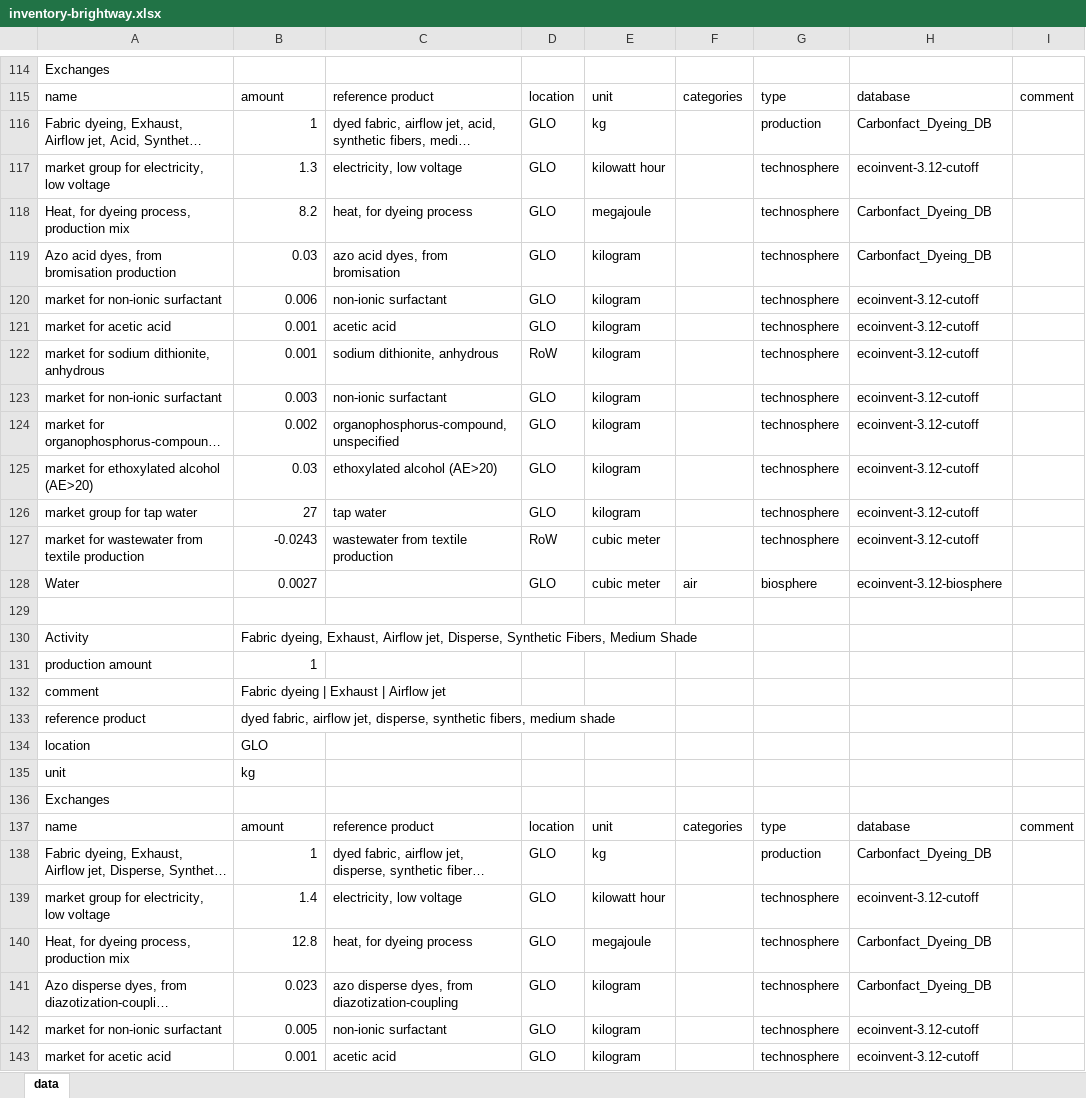
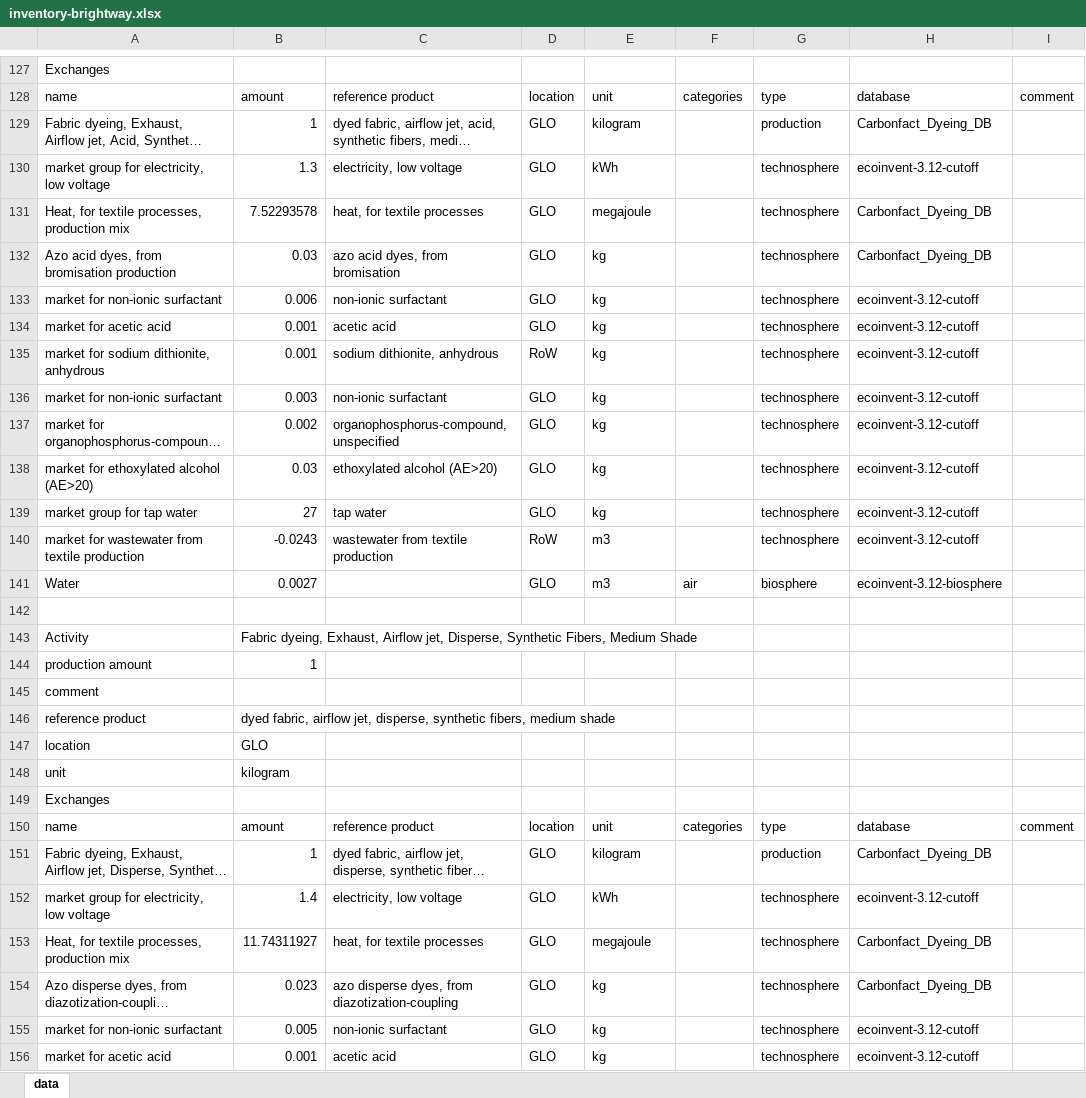
Before and after one commit to carbonfact/textile-lca-database, an Excel workbook: datasets/dyeing/inventory-brightway.xlsx, sheet data, drawn as a sheet; only a part is shown, gaps mark what is left out; long unchanged cells end in …; values as stored, in another font and other column widths than the file's, no borders; addresses are those after the commit; the diff covers the shown part only; the diff names each change by its address in the sheet, - before the commit and + after, or states it on an @@ line.

```diff
--- a/datasets/dyeing/inventory-brightway.xlsx (sheet data)
+++ b/datasets/dyeing/inventory-brightway.xlsx (sheet data)
-E129: kg
+E129: kilogram
-E130: kilowatt hour
+E130: kWh
-A131: Heat, for dyeing process, production mix
+A131: Heat, for textile processes, production mix
-B131: 8.2
+B131: 7.52293578
-C131: heat, for dyeing process
+C131: heat, for textile processes
-E132:E139: kilogram
+E132:E139: kg
-E140:E141: cubic meter
+E140:E141: m3
-B145: Fabric dyeing | Exhaust | Airflow jet
+B145: (empty)
-B148: kg
+B148: kilogram
-E151: kg
+E151: kilogram
-E152: kilowatt hour
+E152: kWh
-A153: Heat, for dyeing process, production mix
+A153: Heat, for textile processes, production mix
-B153: 12.8
+B153: 11.74311927
-C153: heat, for dyeing process
+C153: heat, for textile processes
-E154:E156: kilogram
+E154:E156: kg
```
Also changed, not shown: 27 added rows, 16 removed rows, 19 moved rows and 610 edited cells elsewhere in this sheet, datasets/spinning/inventory-brightway.xlsx, datasets/weaving/inventory-brightway.xlsx, 3 other files.
